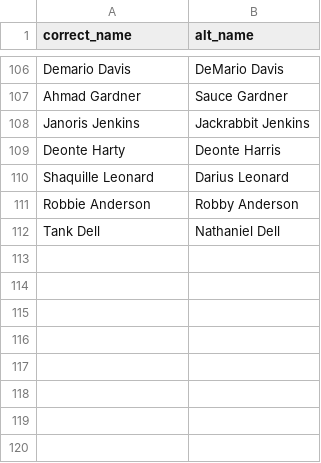
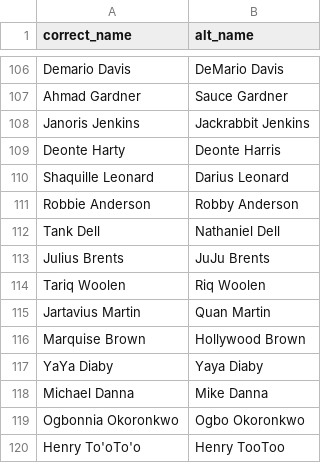
Before and after one commit to nflverse/nflreadr, a CSV file: data-raw/clean_player_names.csv, drawn as a sheet; only a part is shown, gaps mark what is left out; the diff names each change by its address in the sheet, - before the commit and + after, or states it on an @@ line.

Commit message:
Updated player mappings.

```diff
--- a/data-raw/clean_player_names.csv
+++ b/data-raw/clean_player_names.csv
+row 113: Julius Brents | JuJu Brents
+row 114: Tariq Woolen | Riq Woolen
+row 115: Jartavius Martin | Quan Martin
+row 116: Marquise Brown | Hollywood Brown
+row 117: YaYa Diaby | Yaya Diaby
+row 118: Michael Danna | Mike Danna
+row 119: Ogbonnia Okoronkwo | Ogbo Okoronkwo
+row 120: Henry To'oTo'o | Henry TooToo
```
Also changed, not shown: 3 other files.
